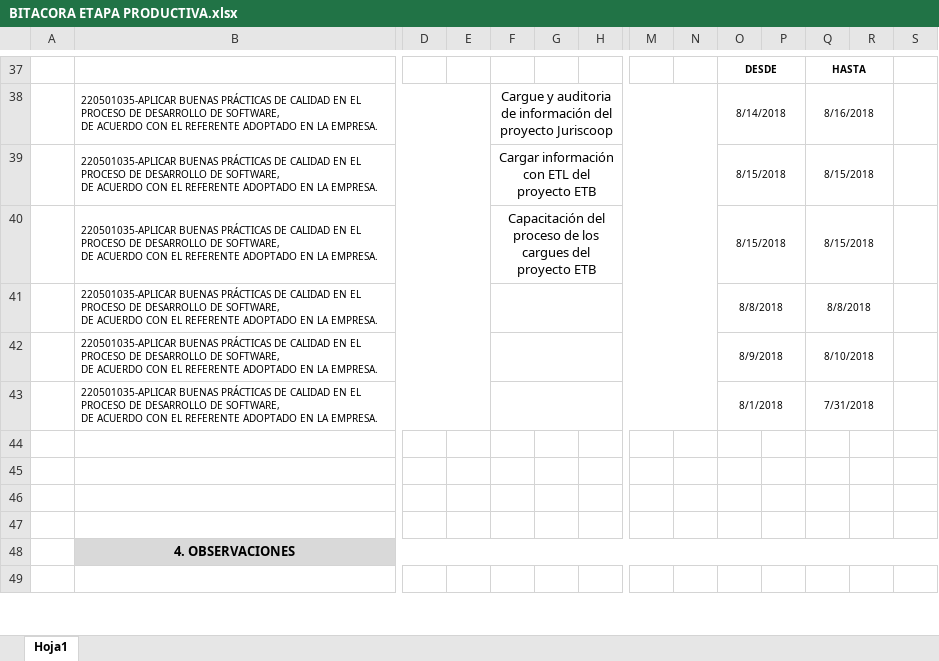
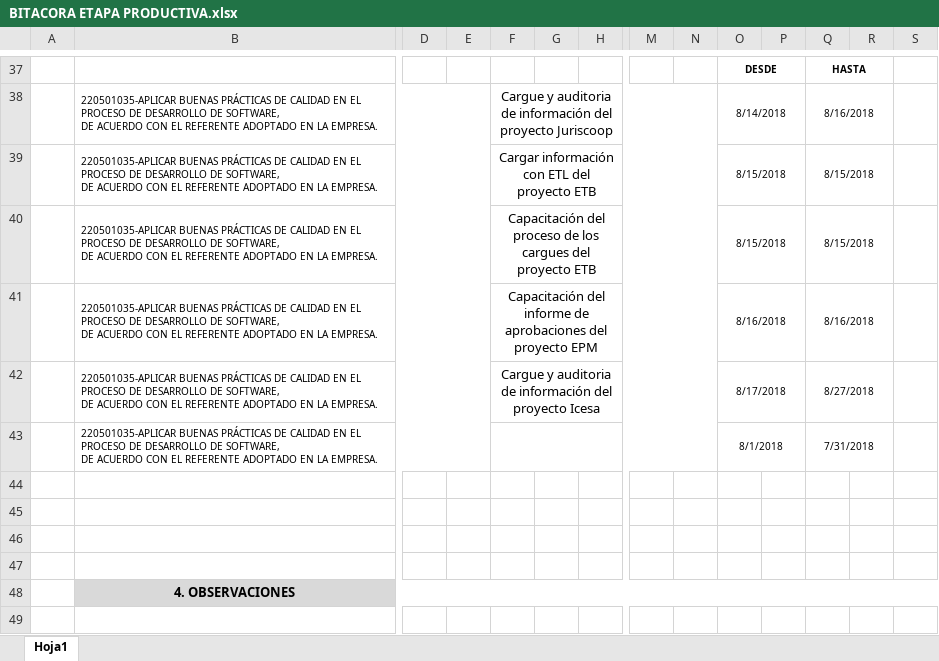
Before and after one commit to Deividpad/Files-Practice, an Excel workbook: Bitacoras/12.Final 13 Agosto/BITACORA ETAPA PRODUCTIVA.xlsx, sheet Hoja1, drawn as a sheet; only a part is shown, gaps mark what is left out; values as stored, in another font and other column widths than the file's, no borders; charts and pictures not drawn; removed rows and columns are numbered as before the commit, all else as after; rows hold the shown columns only; ↵ is a line break in a cell; the diff names each change by its address in the sheet, - before the commit and + after, or states it on an @@ line.

Commit message:
Bitacora 22 Agosto

```diff
--- a/Bitacoras/12.Final 13 Agosto/BITACORA ETAPA PRODUCTIVA.xlsx (sheet Hoja1)
+++ b/Bitacoras/12.Final 13 Agosto/BITACORA ETAPA PRODUCTIVA.xlsx (sheet Hoja1)
-row 41:  | 220501035-APLICAR BUENAS PRÁCTICAS DE CALIDAD EN EL PROCESO DE DESARROLLO DE SOFTWARE, ↵ DE ACUERDO CON EL REFERENTE ADOPTADO EN LA EMPRESA. |  |  |  |  |  |  |  | 8/8/2018 |  | 8/8/2018
-F41: (empty)
+F41: Capacitación del informe de aprobaciones del proyecto EPM
-O41: 8/9/2018
+O41: 8/16/2018
-Q41: 8/10/2018
+Q41: 8/16/2018
+row 42:  | 220501035-APLICAR BUENAS PRÁCTICAS DE CALIDAD EN EL PROCESO DE DESARROLLO DE SOFTWARE, ↵ DE ACUERDO CON EL REFERENTE ADOPTADO EN LA EMPRESA. |  |  | Cargue y auditoria de información del proyecto Icesa |  |  |  |  | 8/17/2018 |  | 8/27/2018
```
